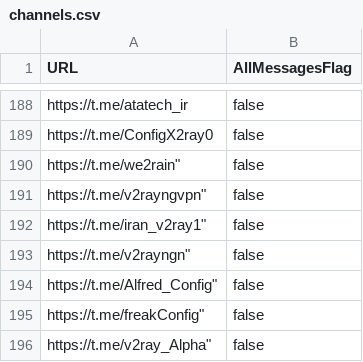
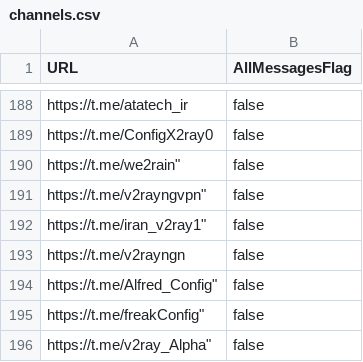
Before and after one commit to ramin00542/GO_V2rayCollector, a CSV file: channels.csv, drawn as a sheet; only a part is shown, gaps mark what is left out.

Commit message:
Update channels.csv

```diff
--- a/channels.csv
+++ b/channels.csv
@@ -192,3 +192,3 @@ https://t.me/v2rayngvpn",false
 https://t.me/iran_v2ray1",false
-https://t.me/v2rayngn",false
+https://t.me/v2rayngn,false
 https://t.me/Alfred_Config",false
```
